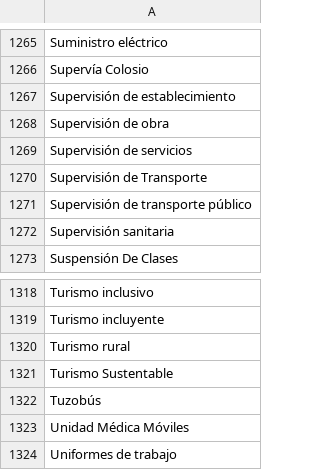
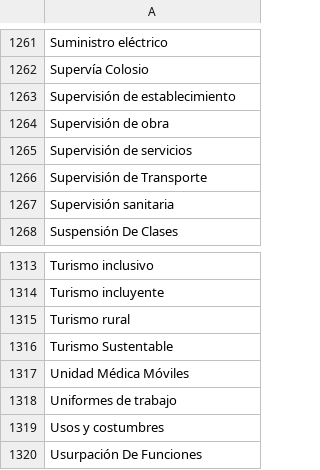
Before and after one commit to thelonious9/radio, a CSV file: Tema.csv, drawn as a sheet; only a part is shown, gaps mark what is left out; the shorter side is filled out with more unchanged rows; the diff covers the shown part only.

```diff
--- a/Tema.csv
+++ b/Tema.csv
@@ -1270,3 +1266,2 @@ Supervisión de servicios
 Supervisión de Transporte
-Supervisión de transporte público
 Supervisión sanitaria
@@ -1321,3 +1316,2 @@ Turismo rural
 Turismo Sustentable
-Tuzobús
 Unidad Médica Móviles
```
Also changed, not shown: 5 added rows and 4 removed rows elsewhere in this file.
